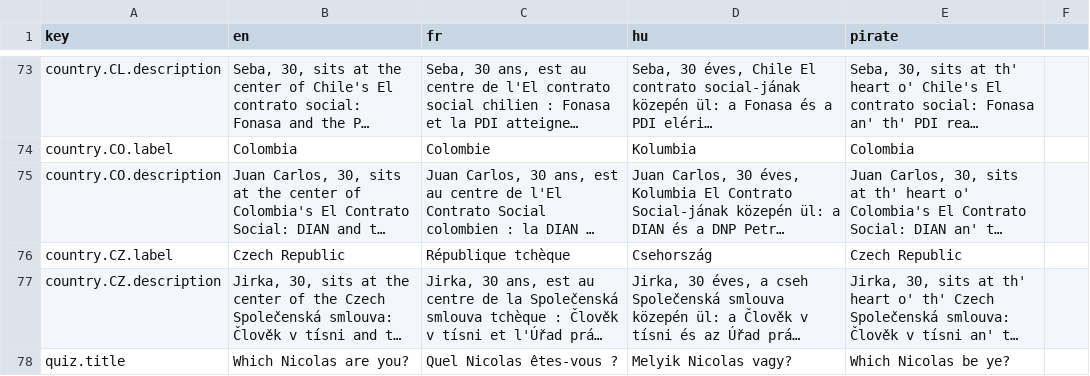
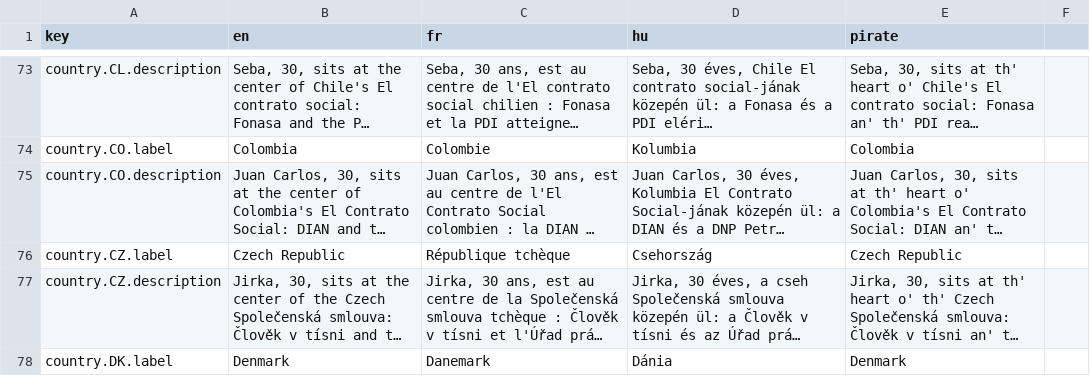
Before and after one commit to nicolas-trente-ans/le-monde-des-contrats-sociaux, a CSV file: public/assets/data/Localization.csv, drawn as a sheet; only a part is shown, gaps mark what is left out; the shorter side is filled out with more unchanged rows; long unchanged cells end in …; the diff covers the shown part only; the diff names each change by its address in the sheet, - before the commit and + after, or states it on an @@ line.

Commit message:
feat: denmark

```diff
--- a/public/assets/data/Localization.csv
+++ b/public/assets/data/Localization.csv
+row 78: country.DK.label | Denmark | Danemark | Dánia | Denmark
```
Also changed, not shown: 1 added row elsewhere in this file, public/assets/data/countries.csv, public/assets/data/quiz_score_profiles.csv, 2 other files.
